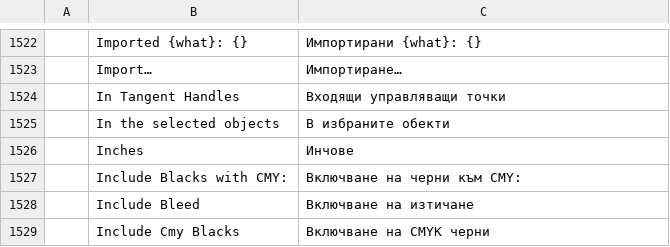
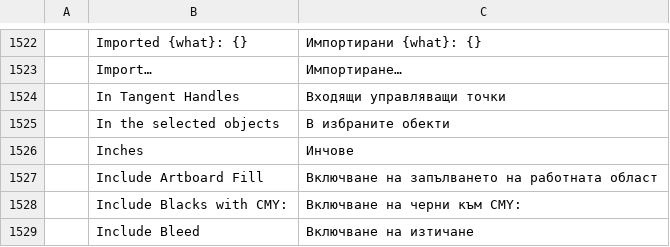
Before and after one commit to FredApps/vectorcraft, a TSV file: crates/ui-egui/src/i18n/bg.tsv, drawn as a sheet; only a part is shown, gaps mark what is left out; the shorter side is filled out with more unchanged rows; the diff names each change by its address in the sheet, - before the commit and + after, or states it on an @@ line.

Commit message:
Fix #4937: artboards can have a background fill, included in exports and print

```diff
--- a/crates/ui-egui/src/i18n/bg.tsv
+++ b/crates/ui-egui/src/i18n/bg.tsv
+row 1527:  | Include Artboard Fill | Включване на запълването на работната област
```
Also changed, not shown: crates/ui-egui/src/i18n/el.tsv, crates/ui-egui/src/i18n/ka.tsv, 39 other files.
